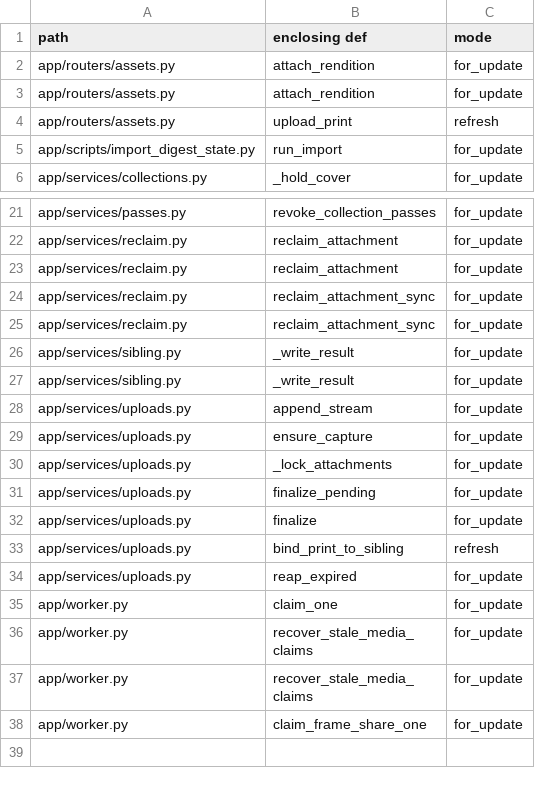
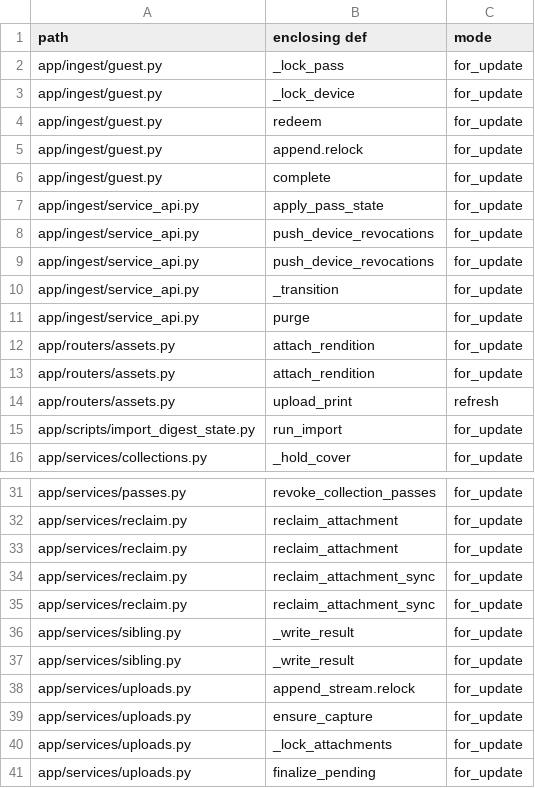
Before and after one commit to fmaass/memos-ng, a TSV file: docs/lock-census.tsv, drawn as a sheet; only a part is shown, gaps mark what is left out; the shorter side is filled out with more unchanged rows.

Commit message:
Merge branch 'feature/trip-ingest-role' (squash)

```diff
--- a/docs/lock-census.tsv
+++ b/docs/lock-census.tsv
@@ -1,2 +1,12 @@
 path	enclosing def	mode
+app/ingest/guest.py	_lock_pass	for_update
+app/ingest/guest.py	_lock_device	for_update
+app/ingest/guest.py	redeem	for_update
+app/ingest/guest.py	append.relock	for_update
+app/ingest/guest.py	complete	for_update
+app/ingest/service_api.py	apply_pass_state	for_update
+app/ingest/service_api.py	push_device_revocations	for_update
+app/ingest/service_api.py	push_device_revocations	for_update
+app/ingest/service_api.py	_transition	for_update
+app/ingest/service_api.py	purge	for_update
 app/routers/assets.py	attach_rendition	for_update
@@ -27,3 +37,3 @@ app/services/sibling.py	_write_result	for_update
 app/services/sibling.py	_write_result	for_update
-app/services/uploads.py	append_stream	for_update
+app/services/uploads.py	append_stream.relock	for_update
 app/services/uploads.py	ensure_capture	for_update
```
Also changed, not shown: 23 other files.
